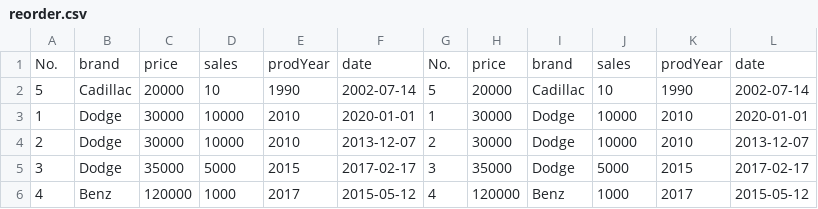
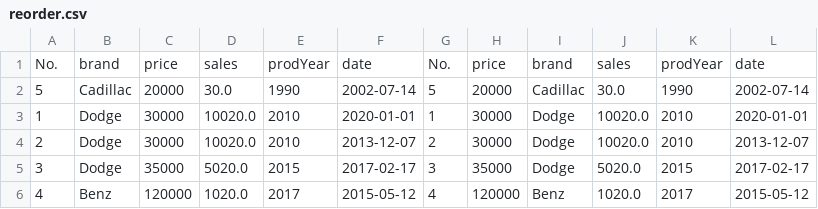
Before and after one commit to maryamsharifinia/createDsl, a CSV file: my_dsl/reorder.csv, drawn as a sheet.

```diff
--- a/my_dsl/reorder.csv
+++ b/my_dsl/reorder.csv
@@ -1,6 +1,6 @@
 No.,brand,price,sales,prodYear,date,No.,price,brand,sales,prodYear,date
-5,Cadillac,20000,10,1990,2002-07-14,5,20000,Cadillac,10,1990,2002-07-14
-1,Dodge,30000,10000,2010,2020-01-01,1,30000,Dodge,10000,2010,2020-01-01
-2,Dodge,30000,10000,2010,2013-12-07,2,30000,Dodge,10000,2010,2013-12-07
-3,Dodge,35000,5000,2015,2017-02-17,3,35000,Dodge,5000,2015,2017-02-17
-4,Benz,120000,1000,2017,2015-05-12,4,120000,Benz,1000,2017,2015-05-12
+5,Cadillac,20000,30.0,1990,2002-07-14,5,20000,Cadillac,30.0,1990,2002-07-14
+1,Dodge,30000,10020.0,2010,2020-01-01,1,30000,Dodge,10020.0,2010,2020-01-01
+2,Dodge,30000,10020.0,2010,2013-12-07,2,30000,Dodge,10020.0,2010,2013-12-07
+3,Dodge,35000,5020.0,2015,2017-02-17,3,35000,Dodge,5020.0,2015,2017-02-17
+4,Benz,120000,1020.0,2017,2015-05-12,4,120000,Benz,1020.0,2017,2015-05-12
```
Also changed, not shown: my_dsl/add_col_named.csv, my_dsl/data_type.csv, 14 other files.
